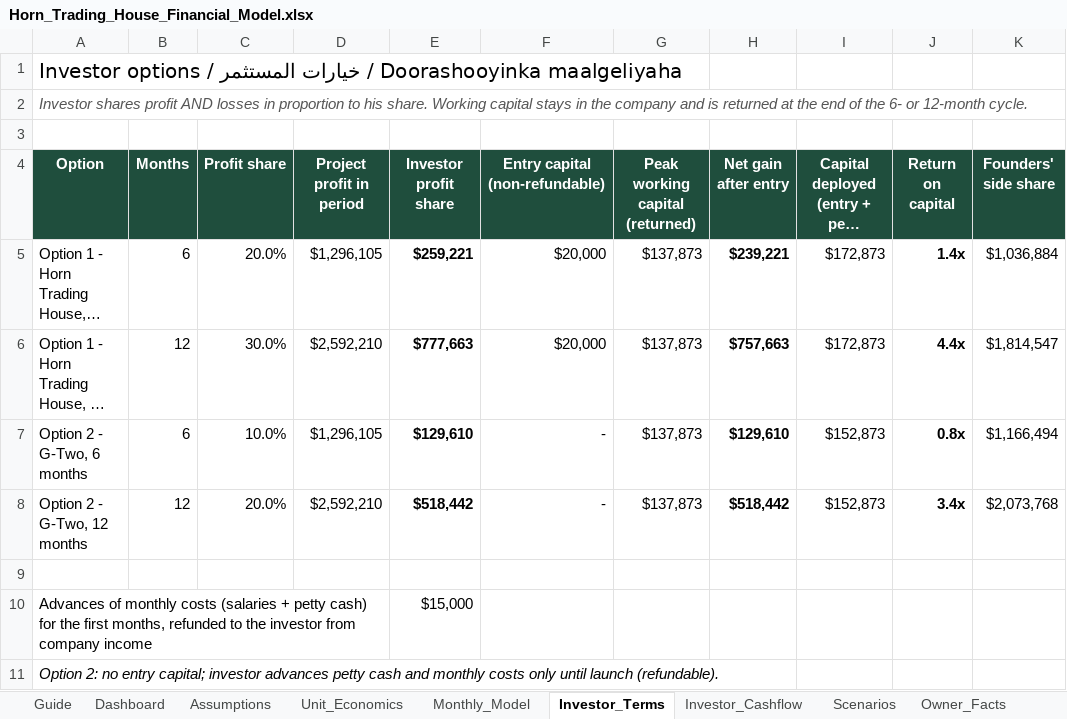
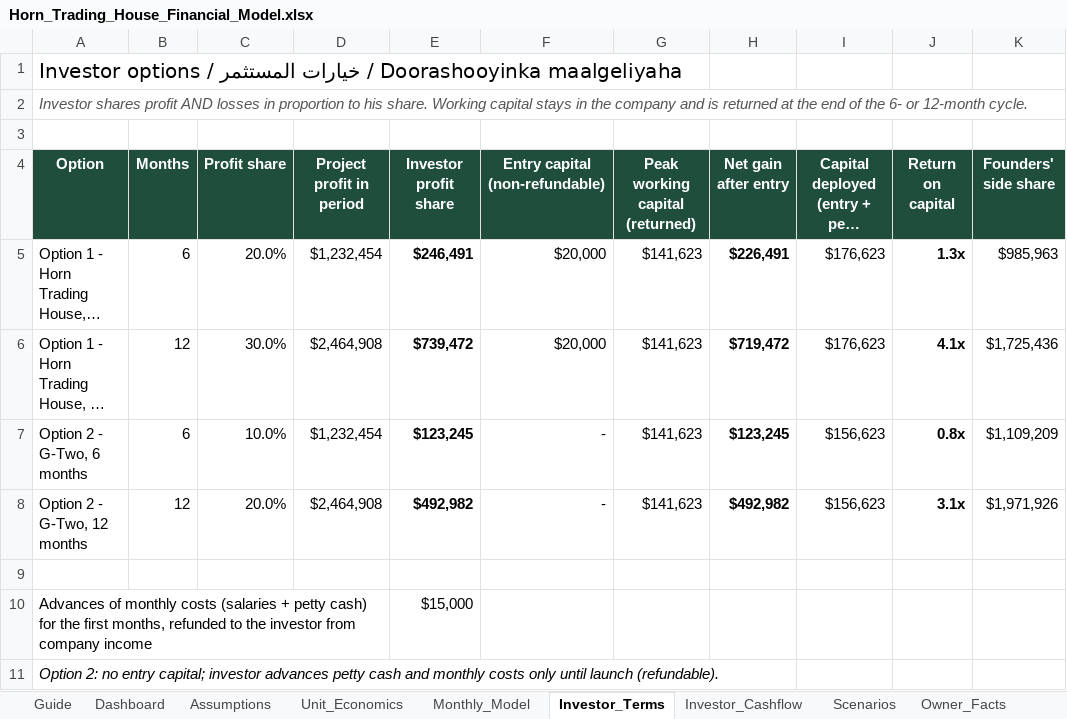
Before and after one commit to grislandapp-eng/greenoz, an Excel workbook: feasibility/Horn_Trading_House_Financial_Model.xlsx, sheet Investor_Terms, drawn as a sheet; only a part is shown; long unchanged cells end in …; values as stored, in another font and other column widths than the file's, no borders; the diff covers the shown part only; the diff names each change by its address in the sheet, - before the commit and + after, or states it on an @@ line.

```diff
--- a/feasibility/Horn_Trading_House_Financial_Model.xlsx (sheet Investor_Terms)
+++ b/feasibility/Horn_Trading_House_Financial_Model.xlsx (sheet Investor_Terms)
-D5 (Project profit in period): $1,296,105
+D5 (Project profit in period): $1,232,454
-E5 (Investor profit share): $259,221
+E5 (Investor profit share): $246,491
-G5:G8 (Peak working capital (returned)): $137,873
+G5:G8 (Peak working capital (returned)): $141,623
-H5 (Net gain after entry): $239,221
+H5 (Net gain after entry): $226,491
-I5:I6: $172,873
+I5:I6: $176,623
-J5 (Return on capital): 1.4x
+J5 (Return on capital): 1.3x
-K5 (Founders' side share): $1,036,884
+K5 (Founders' side share): $985,963
-D6 (Project profit in period): $2,592,210
+D6 (Project profit in period): $2,464,908
-E6 (Investor profit share): $777,663
+E6 (Investor profit share): $739,472
-H6 (Net gain after entry): $757,663
+H6 (Net gain after entry): $719,472
-J6 (Return on capital): 4.4x
+J6 (Return on capital): 4.1x
-K6 (Founders' side share): $1,814,547
+K6 (Founders' side share): $1,725,436
-D7 (Project profit in period): $1,296,105
+D7 (Project profit in period): $1,232,454
-E7 (Investor profit share): $129,610
+E7 (Investor profit share): $123,245
-H7 (Net gain after entry): $129,610
+H7 (Net gain after entry): $123,245
-I7:I8: $152,873
+I7:I8: $156,623
-K7 (Founders' side share): $1,166,494
+K7 (Founders' side share): $1,109,209
-D8 (Project profit in period): $2,592,210
+D8 (Project profit in period): $2,464,908
-E8 (Investor profit share): $518,442
+E8 (Investor profit share): $492,982
-H8 (Net gain after entry): $518,442
+H8 (Net gain after entry): $492,982
-J8 (Return on capital): 3.4x
+J8 (Return on capital): 3.1x
-K8 (Founders' side share): $2,073,768
+K8 (Founders' side share): $1,971,926
```
Also changed, not shown: 29 edited cells elsewhere in this sheet, sheet Investor_Cashflow, sheet Monthly_Model, sheet Scenarios, sheet Assumptions, sheet Unit_Economics, sheet Dashboard, 2 more sheets, formulas that keep their value, feasibility/Investor_Financial_Model.xlsx, 11 other files.
